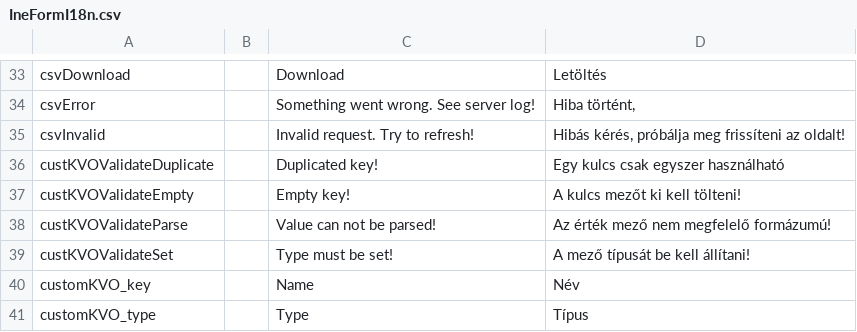
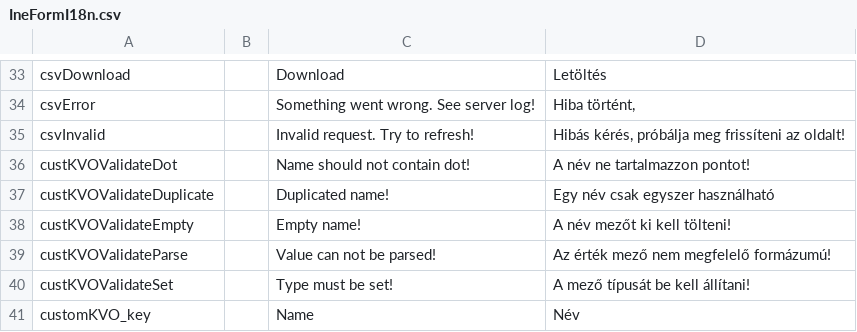
Before and after one commit to inepex/ineform, a CSV file: ineform/src/main/java/com/inepex/ineForm/client/i18n/IneFormI18n.csv, drawn as a sheet; only a part is shown, gaps mark what is left out; the shorter side is filled out with more unchanged rows.

Commit message:
dot bugfix, labels
git-svn-id: http://ineform.googlecode.com/svn/trunk@881 7ef67a20-634e-90e6-9ab5-3f2075439470

```diff
--- a/ineform/src/main/java/com/inepex/ineForm/client/i18n/IneFormI18n.csv
+++ b/ineform/src/main/java/com/inepex/ineForm/client/i18n/IneFormI18n.csv
@@ -35,4 +35,5 @@
 "csvInvalid";"";"Invalid request. Try to refresh!";"Hibás kérés, próbálja meg frissíteni az oldalt!"
-"custKVOValidateDuplicate";"";"Duplicated key!";"Egy kulcs csak egyszer használható"
-"custKVOValidateEmpty";"";"Empty key!";"A kulcs mezőt ki kell tölteni!"
+"custKVOValidateDot";"";"Name should not contain dot!";"A név ne tartalmazzon pontot!"
+"custKVOValidateDuplicate";"";"Duplicated name!";"Egy név csak egyszer használható"
+"custKVOValidateEmpty";"";"Empty name!";"A név mezőt ki kell tölteni!"
 "custKVOValidateParse";"";"Value can not be parsed!";"Az érték mező nem megfelelő formázumú!"
```
Also changed, not shown: 2 other files.
